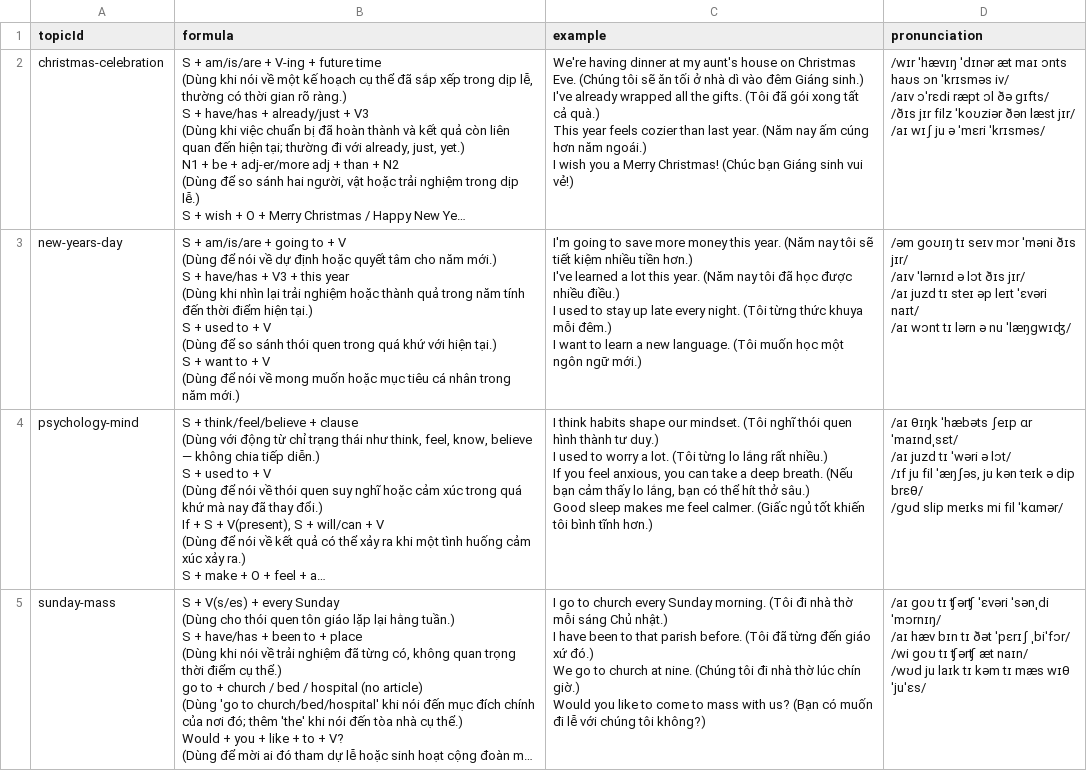
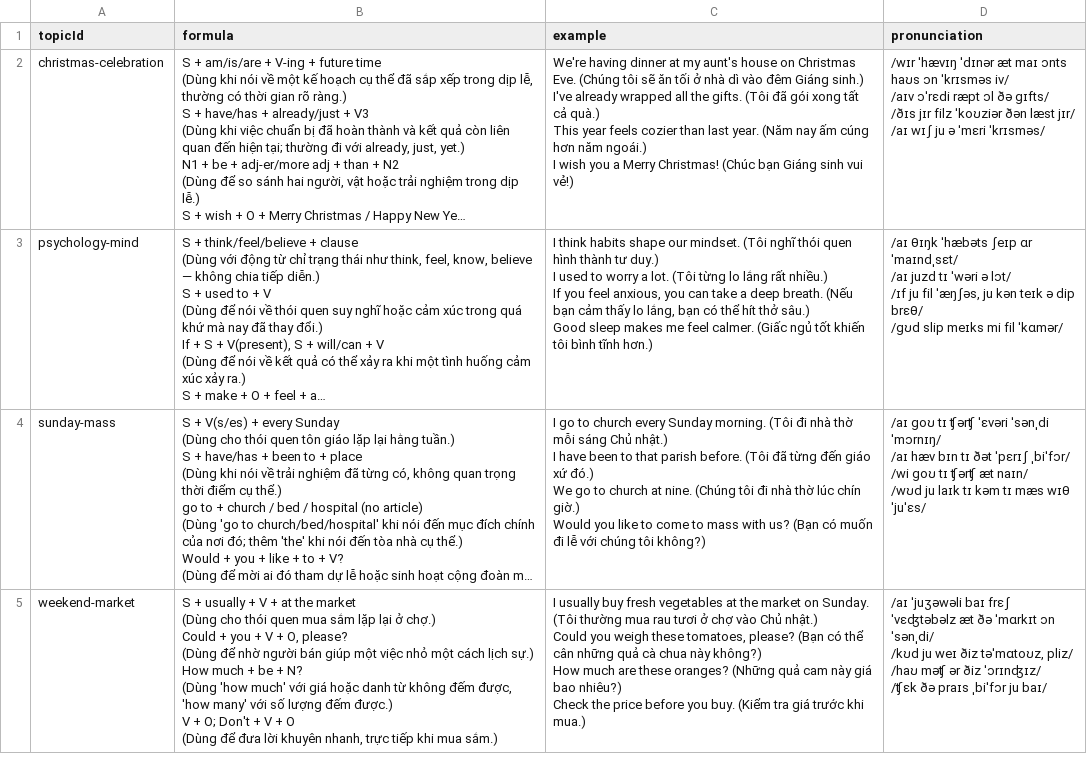
Before and after one commit to tranthaiminhtansoft/lingua-lab, a CSV file: content-source/english/grammar.csv, drawn as a sheet; only a part is shown; the shorter side is filled out with more unchanged rows; long unchanged cells end in …; removed rows and columns are numbered as before the commit, all else as after; ↵ is a line break in a cell; the diff covers the shown part only; the diff names each change by its address in the sheet, - before the commit and + after, or states it on an @@ line.

```diff
--- a/content-source/english/grammar.csv
+++ b/content-source/english/grammar.csv
-row 3: new-years-day | S + am/is/are + going to + V ↵ (Dùng để nói về dự định hoặc quyết tâm cho năm mới.) ↵ S + have/has + V3 + this year ↵ (Dùng khi nhìn lại trải nghiệm hoặc thành quả trong năm tính đến thời điểm hiện tại.) ↵ S + used to + V ↵ (Dùng để so sánh thói quen trong quá khứ với hiện tại.) ↵ S + want to + V ↵ (Dùng để nói về mong muốn hoặc mục tiêu cá nhân trong năm mới.) | I'm going to save more money this year. (Năm nay tôi sẽ tiết kiệm nhiều tiền hơn.) ↵ I've learned a lot this year. (Năm nay tôi đã học được nhiều điều.) ↵ I used to stay up late every night. (Tôi từng thức khuya mỗi đêm.) ↵ I want to learn a new language. (Tôi muốn học một ngôn ngữ mới.) | /əm goʊɪŋ tɪ seɪv mɔr ˈməni ðɪs jɪr/ ↵ /aɪv ˈlərnɪd ə lɔt ðɪs jɪr/ ↵ /aɪ juzd tɪ steɪ əp leɪt ˈɛvəri naɪt/ ↵ /aɪ wɔnt tɪ lərn ə nu ˈlæŋgwɪʤ/
```
Also changed, not shown: 1 added row elsewhere in this file, content-source/english/dialogue.csv, content-source/english/quizzes.csv, 2 other files.
